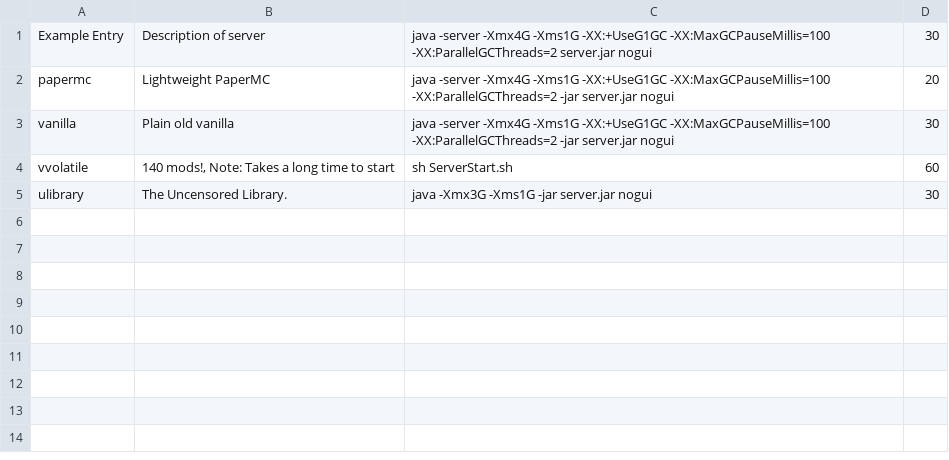
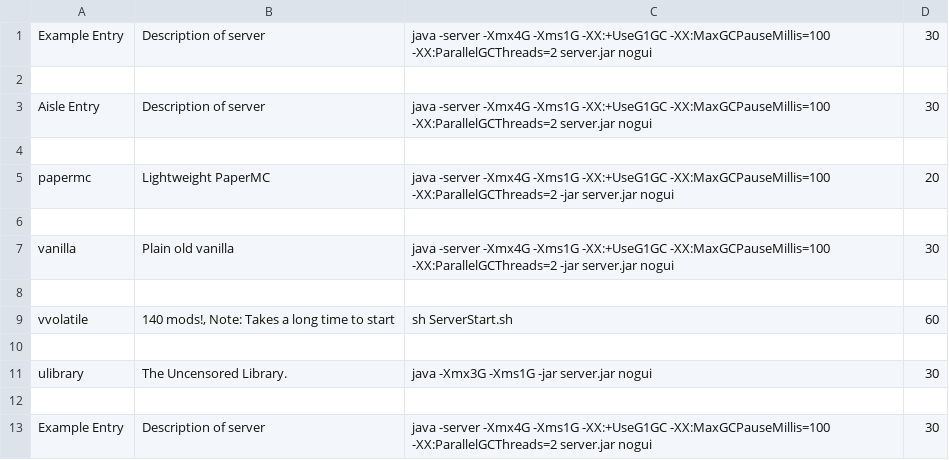
Before and after one commit to 0n1udra/slime_server, a CSV file: source/bot_files/servers.csv, drawn as a sheet; the diff names each change by its address in the sheet, - before the commit and + after, or states it on an @@ line.

```diff
--- a/source/bot_files/servers.csv
+++ b/source/bot_files/servers.csv
+row 2: (empty)
+row 3: Aisle Entry | Description of server | java -server -Xmx4G -Xms1G -XX:+UseG1GC -XX:MaxGCPauseMillis=100 -XX:ParallelGCThreads=2 server.jar nogui | 30
+row 4: (empty)
+row 6: (empty)
+row 8: (empty)
+row 10: (empty)
+row 12: (empty)
+row 13: Example Entry | Description of server | java -server -Xmx4G -Xms1G -XX:+UseG1GC -XX:MaxGCPauseMillis=100 -XX:ParallelGCThreads=2 server.jar nogui | 30
```
Also changed, not shown: 5 other files.
